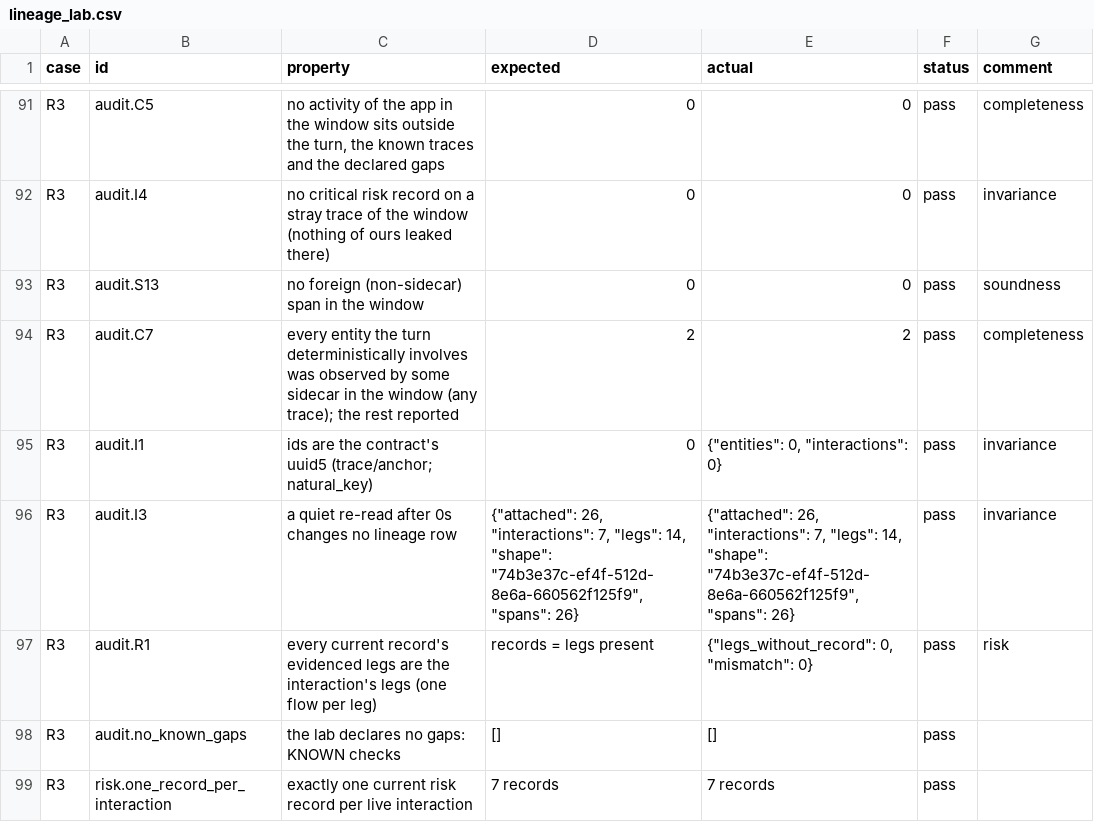
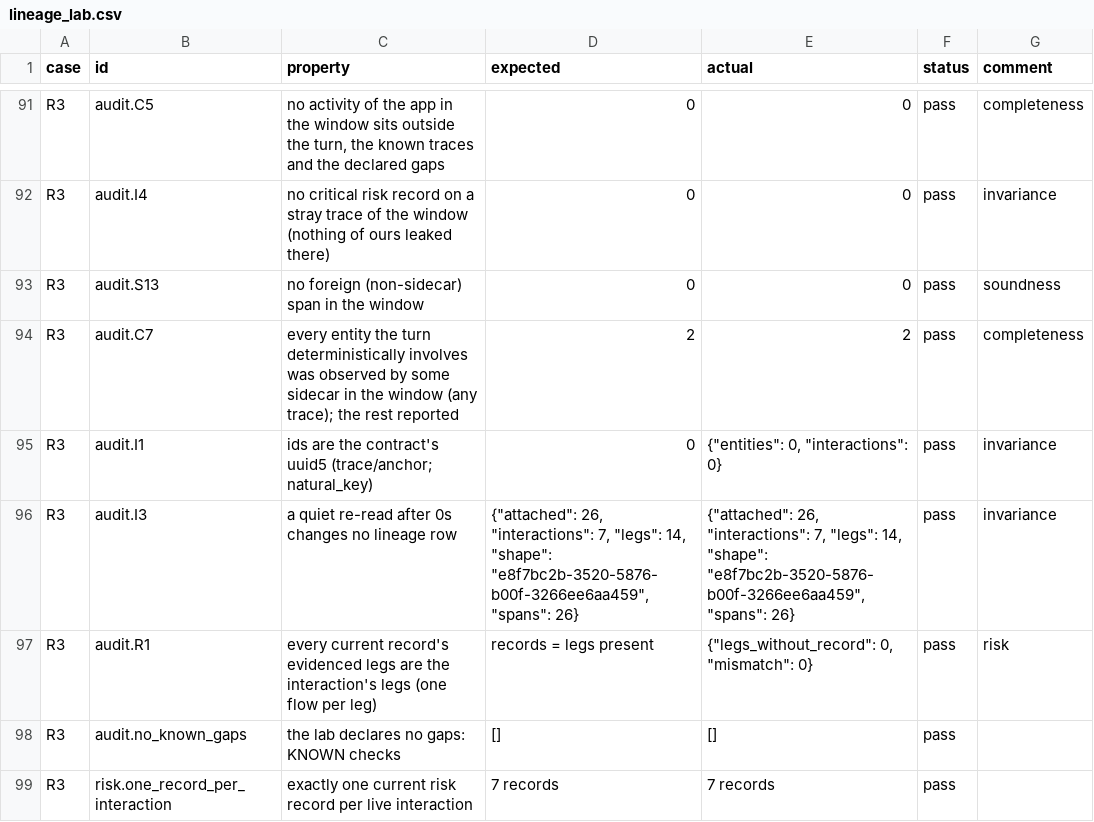
Before and after one commit to rossoctl/lab-data-governance, a CSV file: docs/live-runs/lineage_lab.csv, drawn as a sheet; only a part is shown, gaps mark what is left out; the diff covers the shown part only.

```diff
--- a/docs/live-runs/lineage_lab.csv
+++ b/docs/live-runs/lineage_lab.csv
@@ -95,3 +95,3 @@ R3,audit.C7,every entity the turn deterministically involves was observed by som
 R3,audit.I1,ids are the contract's uuid5 (trace/anchor; natural_key),0,"{""entities"": 0, ""interactions"": 0}",pass,invariance
-R3,audit.I3,a quiet re-read after 0s changes no lineage row,"{""attached"": 26, ""interactions"": 7, ""legs"": 14, ""shape"": ""74b3e37c-ef4f-512d-8e6a-660562f125f9"", ""spans"": 26}","{""attached"": 26, ""interactions"": 7, ""legs"": 14, ""shape"": ""74b3e37c-ef4f-512d-8e6a-660562f125f9"", ""spans"": 26}",pass,invariance
+R3,audit.I3,a quiet re-read after 0s changes no lineage row,"{""attached"": 26, ""interactions"": 7, ""legs"": 14, ""shape"": ""e8f7bc2b-3520-5876-b00f-3266ee6aa459"", ""spans"": 26}","{""attached"": 26, ""interactions"": 7, ""legs"": 14, ""shape"": ""e8f7bc2b-3520-5876-b00f-3266ee6aa459"", ""spans"": 26}",pass,invariance
 R3,audit.R1,every current record's evidenced legs are the interaction's legs (one flow per leg),records = legs present,"{""legs_without_record"": 0, ""mismatch"": 0}",pass,risk
```
Also changed, not shown: 1 removed row and 96 edited cells elsewhere in this file, 6 other files.
